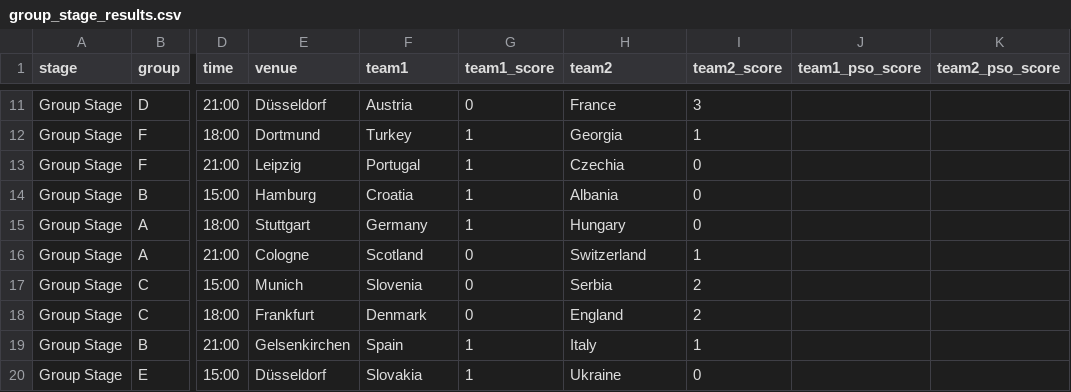
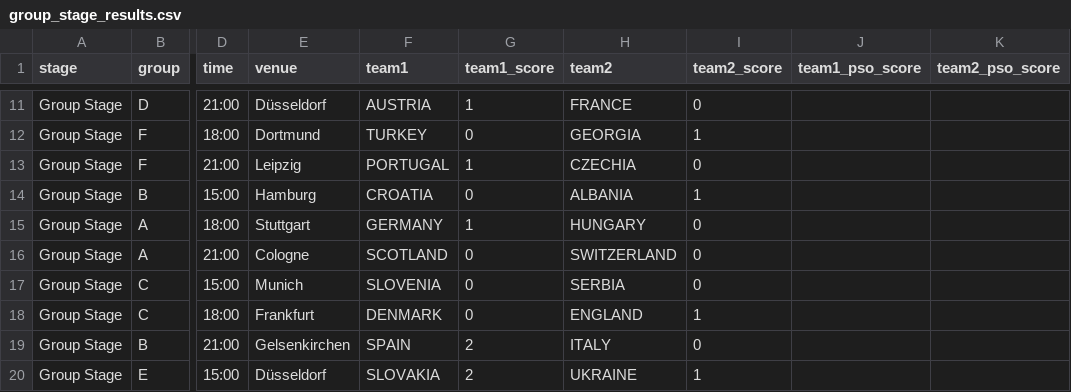
Before and after one commit to dickymoore/Euro2024Predictor, a CSV file: data/results/group_stage_results.csv, drawn as a sheet; only a part is shown, gaps mark what is left out; the diff covers the shown part only; the diff names each change by its address in the sheet, - before the commit and + after, or states it on an @@ line.

```diff
--- a/data/results/group_stage_results.csv
+++ b/data/results/group_stage_results.csv
-F11 (team1): Austria
+F11 (team1): AUSTRIA
-G11 (team1_score): 0
+G11 (team1_score): 1
-H11 (team2): France
+H11 (team2): FRANCE
-I11 (team2_score): 3
+I11 (team2_score): 0
-F12 (team1): Turkey
+F12 (team1): TURKEY
-G12 (team1_score): 1
+G12 (team1_score): 0
-H12 (team2): Georgia
+H12 (team2): GEORGIA
-F13 (team1): Portugal
+F13 (team1): PORTUGAL
-H13 (team2): Czechia
+H13 (team2): CZECHIA
-F14 (team1): Croatia
+F14 (team1): CROATIA
-G14 (team1_score): 1
+G14 (team1_score): 0
-H14 (team2): Albania
+H14 (team2): ALBANIA
-I14 (team2_score): 0
+I14 (team2_score): 1
-F15 (team1): Germany
+F15 (team1): GERMANY
-H15 (team2): Hungary
+H15 (team2): HUNGARY
-F16 (team1): Scotland
+F16 (team1): SCOTLAND
-H16 (team2): Switzerland
+H16 (team2): SWITZERLAND
-I16 (team2_score): 1
+I16 (team2_score): 0
-F17 (team1): Slovenia
+F17 (team1): SLOVENIA
-H17 (team2): Serbia
+H17 (team2): SERBIA
-I17 (team2_score): 2
+I17 (team2_score): 0
-F18 (team1): Denmark
+F18 (team1): DENMARK
-H18 (team2): England
+H18 (team2): ENGLAND
-I18 (team2_score): 2
+I18 (team2_score): 1
-F19 (team1): Spain
+F19 (team1): SPAIN
-G19:G20 (team1_score): 1
+G19:G20 (team1_score): 2
-H19 (team2): Italy
+H19 (team2): ITALY
-I19 (team2_score): 1
+I19 (team2_score): 0
-F20 (team1): Slovakia
+F20 (team1): SLOVAKIA
-H20 (team2): Ukraine
+H20 (team2): UKRAINE
-I20 (team2_score): 0
+I20 (team2_score): 1
```
Also changed, not shown: 88 edited cells elsewhere in this file, data/raw/shootouts.csv, 10 other files.
